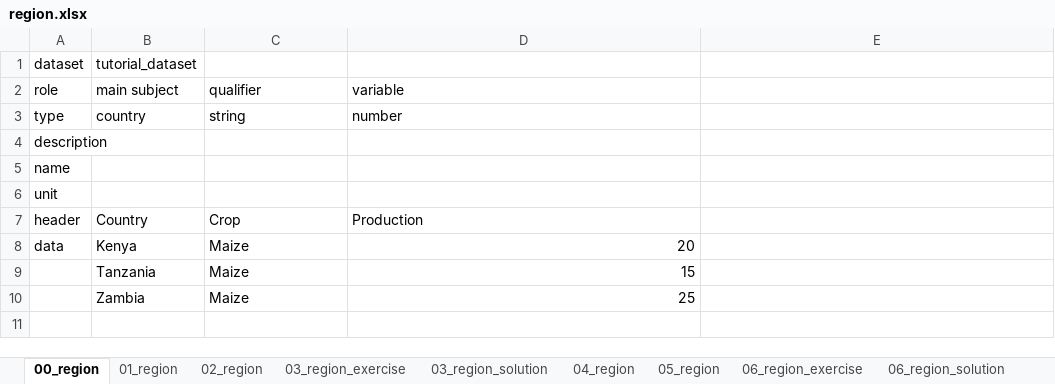
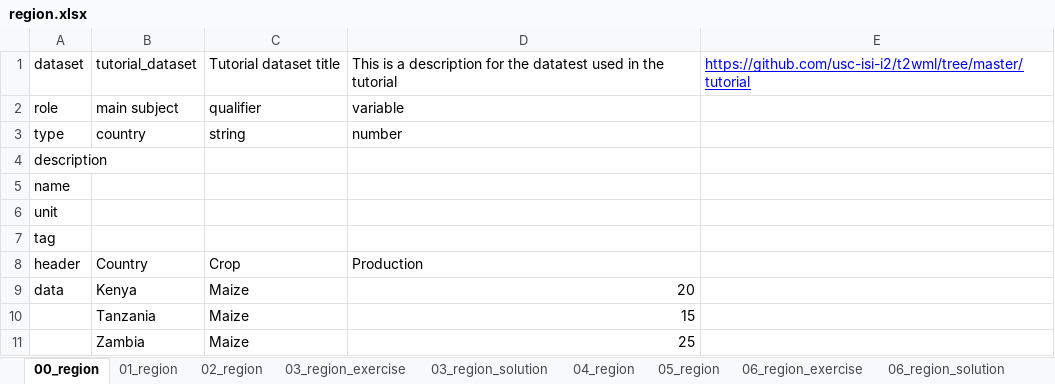
Before and after one commit to usc-isi-i2/t2wml, an Excel workbook: tutorial/Region_Tutorial/region.xlsx, sheet 00_region, drawn as a sheet; values as stored, in another font and other column widths than the file's, no borders; the diff names each change by its address in the sheet, - before the commit and + after, or states it on an @@ line.

Commit message:
Fixed qualifier and region tutorial (added tag)

```diff
--- a/tutorial/Region_Tutorial/region.xlsx (sheet 00_region)
+++ b/tutorial/Region_Tutorial/region.xlsx (sheet 00_region)
-C1: (empty)
+C1: Tutorial dataset title
-D1: (empty)
+D1: This is a description for the datatest used in the tutorial
-E1: (empty)
+E1: https://github.com/usc-isi-i2/t2wml/tree/master/tutorial
+row 7: tag
```
Also changed, not shown: sheet 01_region, sheet 06_region_exercise, sheet 06_region_solution, sheet 09_region_exercise, sheet 09_region_solution, sheet 02_region, 6 more sheets, 44 other files.
